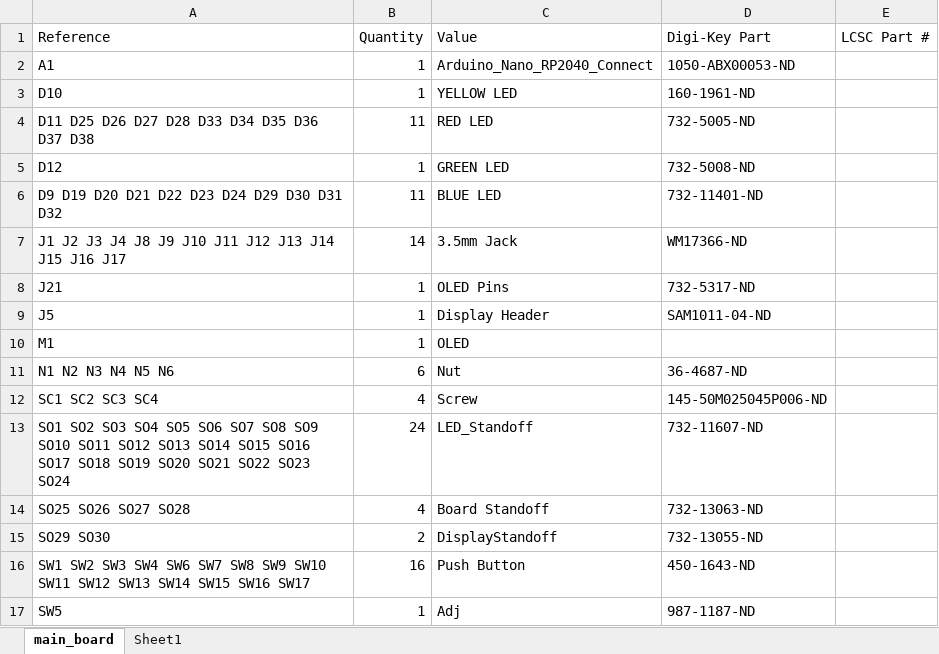
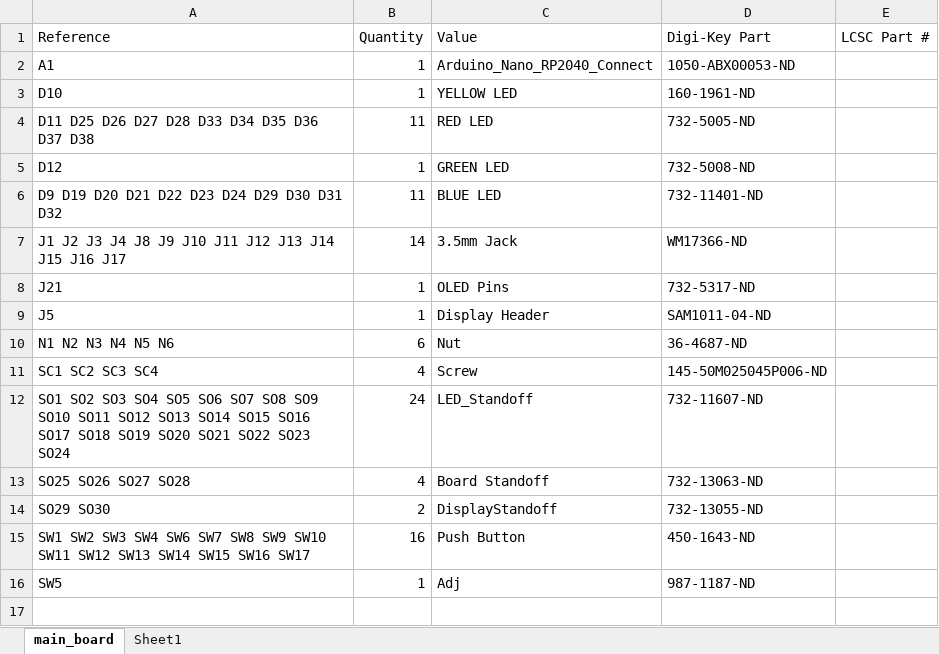
Before and after one commit to shannon-greenlight/bonkulator, an Excel workbook: main_board/bom/digi-key/bonkulator_bom.xlsx, sheet main_board, drawn as a sheet; values as stored, in another font and other column widths than the file's, no borders; table styles not drawn; the diff names each change by its address in the sheet, - before the commit and + after, or states it on an @@ line.

```diff
--- a/main_board/bom/digi-key/bonkulator_bom.xlsx (sheet main_board)
+++ b/main_board/bom/digi-key/bonkulator_bom.xlsx (sheet main_board)
-row 10: M1 | 1 | OLED
```
Also changed, not shown: main_board/bom/lcsc/bonkulator_bom.xlsx, main_board/fab/bonkulator_cpl.xlsx, 19 other files.
